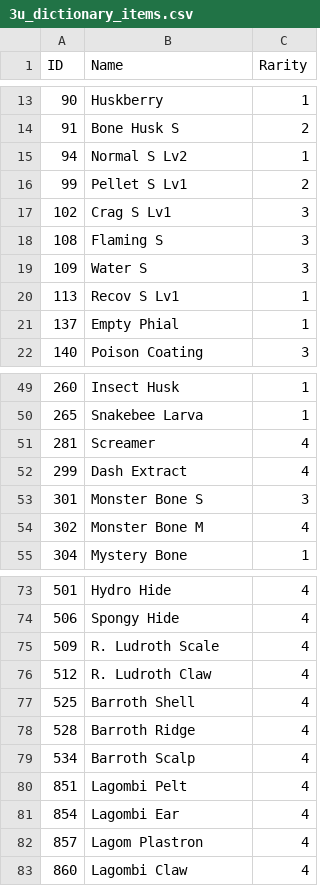
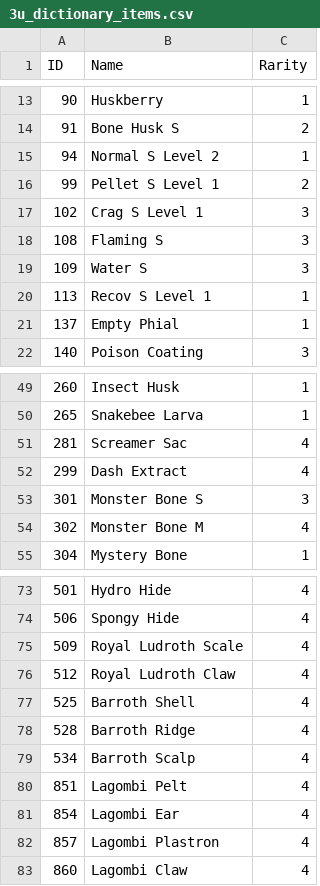
Before and after one commit to PurpleShad0w/MonsterHunterStats, a CSV file: dictionaries/3u_dictionary_items.csv, drawn as a sheet; only a part is shown, gaps mark what is left out.

```diff
--- a/dictionaries/3u_dictionary_items.csv
+++ b/dictionaries/3u_dictionary_items.csv
@@ -14,8 +14,8 @@ ID,Name,Rarity
 91,Bone Husk S,2
-94,Normal S Lv2,1
-99,Pellet S Lv1,2
-102,Crag S Lv1,3
+94,Normal S Level 2,1
+99,Pellet S Level 1,2
+102,Crag S Level 1,3
 108,Flaming S,3
 109,Water S,3
-113,Recov S Lv1,1
+113,Recov S Level 1,1
 137,Empty Phial,1
@@ -50,3 +50,3 @@ ID,Name,Rarity
 265,Snakebee Larva,1
-281,Screamer,4
+281,Screamer Sac,4
 299,Dash Extract,4
@@ -74,4 +74,4 @@ ID,Name,Rarity
 506,Spongy Hide,4
-509,R. Ludroth Scale,4
-512,R. Ludroth Claw,4
+509,Royal Ludroth Scale,4
+512,Royal Ludroth Claw,4
 525,Barroth Shell,4
@@ -81,3 +81,3 @@ ID,Name,Rarity
 854,Lagombi Ear,4
-857,Lagom Plastron,4
+857,Lagombi Plastron,4
 860,Lagombi Claw,4
```
Also changed, not shown: dictionaries/monster_hunter_item_compendium.csv, dictionaries/stories_2_dictionary_items.csv.
